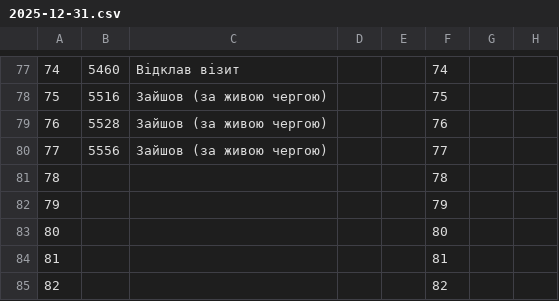
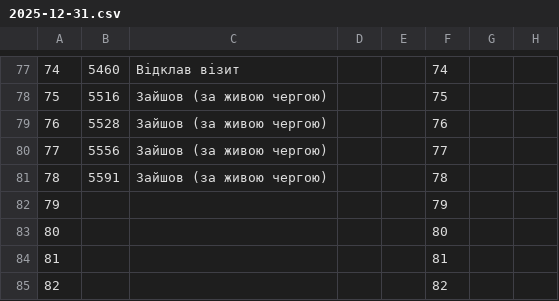
Before and after one commit to zbstof/vlk-zakrevskoho, a CSV file: daily_sheets_cache/2025-12-31.csv, drawn as a sheet; only a part is shown, gaps mark what is left out; the diff names each change by its address in the sheet, - before the commit and + after, or states it on an @@ line.

```diff
--- a/daily_sheets_cache/2025-12-31.csv
+++ b/daily_sheets_cache/2025-12-31.csv
-B81: (empty)
+B81: 5591
-C81: (empty)
+C81: Зайшов (за живою чергою)
```
Also changed, not shown: daily_sheets_cache/_stats.csv, 1 other file.
